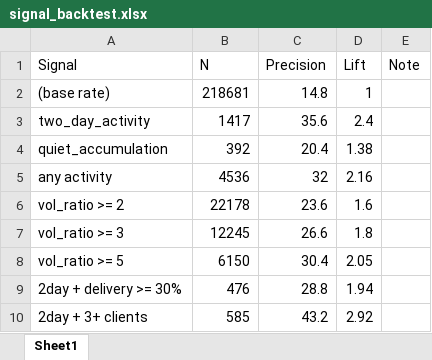
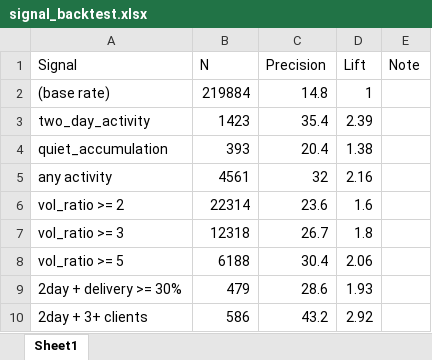
Before and after one commit to drimtiyazkhan/project-shadow, an Excel workbook: data/signal_backtest.xlsx, sheet Sheet1, drawn as a sheet; values as stored, in another font and other column widths than the file's, no borders; the diff names each change by its address in the sheet, - before the commit and + after, or states it on an @@ line.

```diff
--- a/data/signal_backtest.xlsx (sheet Sheet1)
+++ b/data/signal_backtest.xlsx (sheet Sheet1)
-B2 (N): 218681
+B2 (N): 219884
-B3 (N): 1417
+B3 (N): 1423
-C3 (Precision): 35.6
+C3 (Precision): 35.4
-D3 (Lift): 2.4
+D3 (Lift): 2.39
-B4 (N): 392
+B4 (N): 393
-B5 (N): 4536
+B5 (N): 4561
-B6 (N): 22178
+B6 (N): 22314
-B7 (N): 12245
+B7 (N): 12318
-C7 (Precision): 26.6
+C7 (Precision): 26.7
-B8 (N): 6150
+B8 (N): 6188
-D8 (Lift): 2.05
+D8 (Lift): 2.06
-B9 (N): 476
+B9 (N): 479
-C9 (Precision): 28.8
+C9 (Precision): 28.6
-D9 (Lift): 1.94
+D9 (Lift): 1.93
-B10 (N): 585
+B10 (N): 586
```
Also changed, not shown: data/upcoming_events.xlsx, data/watchlist_2026.xlsx.
